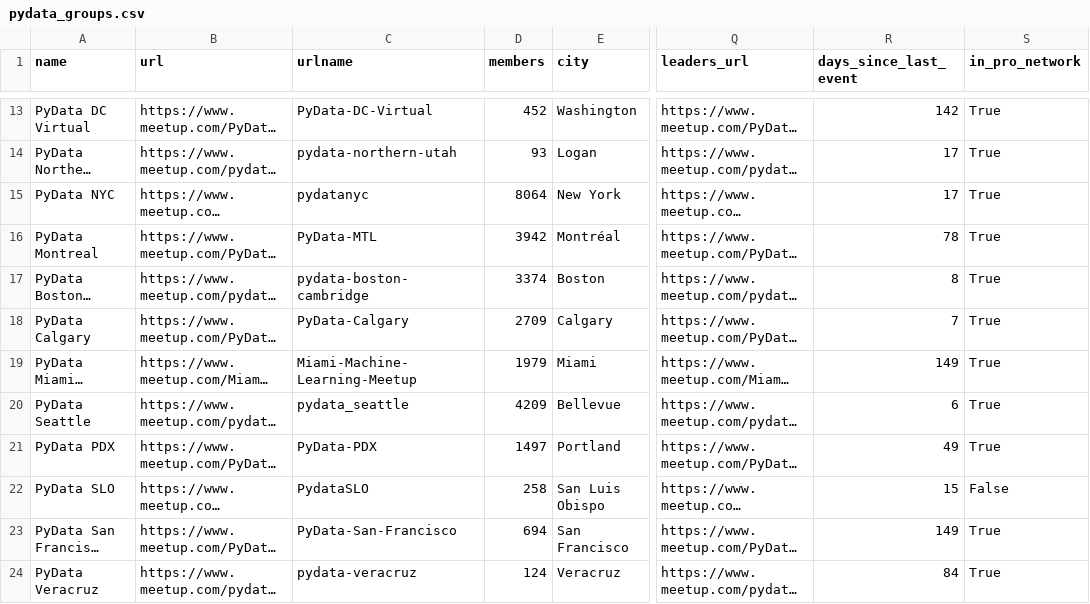
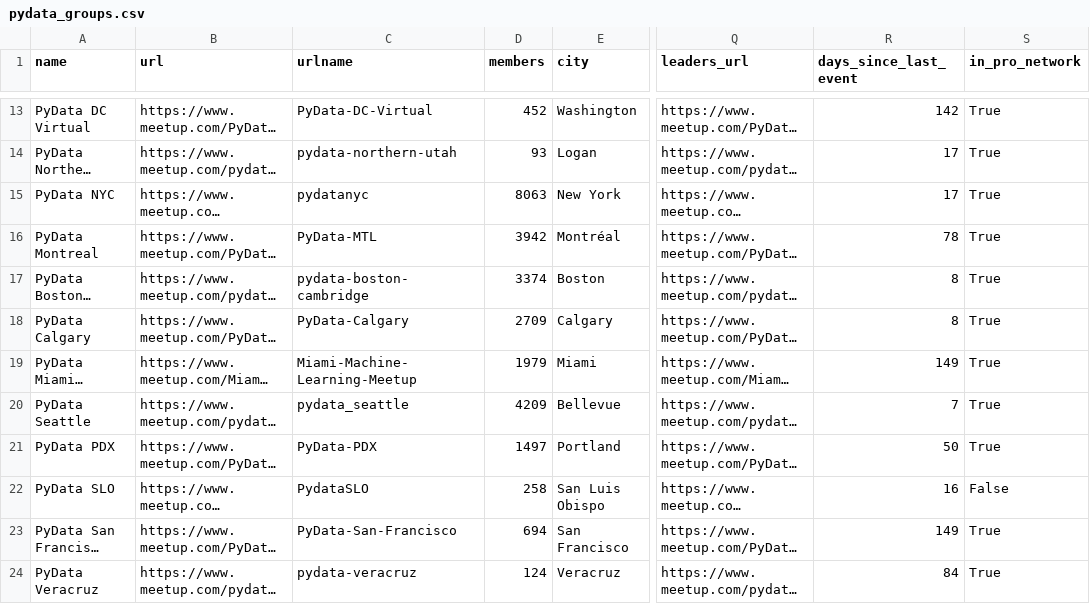
Before and after one commit to hevansDev/mapping-pydata, a CSV file: pydata_groups.csv, drawn as a sheet; only a part is shown, gaps mark what is left out; long unchanged cells end in …; the diff covers the shown part only; the diff names each change by its address in the sheet, - before the commit and + after, or states it on an @@ line.

```diff
--- a/pydata_groups.csv
+++ b/pydata_groups.csv
-D15 (members): 8064
+D15 (members): 8063
-R18 (days_since_last_event): 7
+R18 (days_since_last_event): 8
-R20 (days_since_last_event): 6
+R20 (days_since_last_event): 7
-R21 (days_since_last_event): 49
+R21 (days_since_last_event): 50
-R22 (days_since_last_event): 15
+R22 (days_since_last_event): 16
```
Also changed, not shown: 54 edited cells elsewhere in this file, 5 other files.
